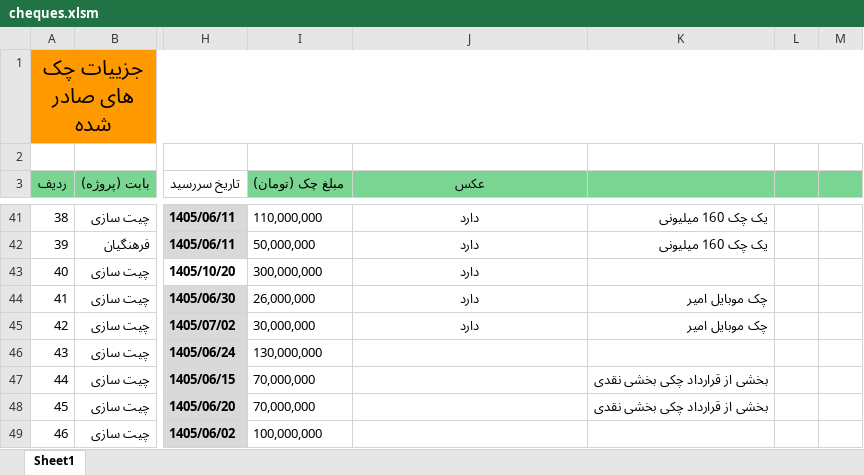
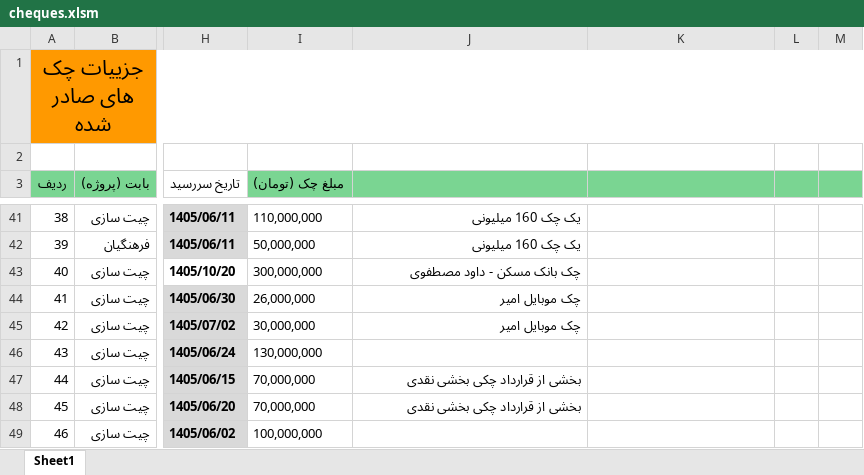
Before and after one commit to mostafavim1990/sadabad-team, an Excel workbook: report/cheques/cheques.xlsm, sheet Sheet1, drawn as a sheet; only a part is shown, gaps mark what is left out; values as stored, in another font and other column widths than the file's, no borders; conditional formats not drawn; the diff covers the shown part only; the diff names each change by its address in the sheet, - before the commit and + after, or states it on an @@ line.

```diff
--- a/report/cheques/cheques.xlsm (sheet Sheet1)
+++ b/report/cheques/cheques.xlsm (sheet Sheet1)
-J3: عکس
+J3: (empty)
-J41:J45 alignment: center
+J41:J45 alignment: right
-J41:J42: دارد
+J41:J42: یک چک 160 میلیونی
-K41:K42: یک چک 160 میلیونی
+K41:K42: (empty)
-J43: دارد
+J43: چک بانک مسکن - داود مصطفوی
-J44:J45: دارد
+J44:J45: چک موبایل امیر
-K44:K45: چک موبایل امیر
+K44:K45: (empty)
-J47:J48: (empty)
+J47:J48: بخشی از قرارداد چکی بخشی نقدی
-K47:K48: بخشی از قرارداد چکی بخشی نقدی
+K47:K48: (empty)
```
Also changed, not shown: 1 added row, 88 edited cells and cell formats elsewhere in this sheet, report/chitsazi/Chitsazi.xlsm, 6 other files.
